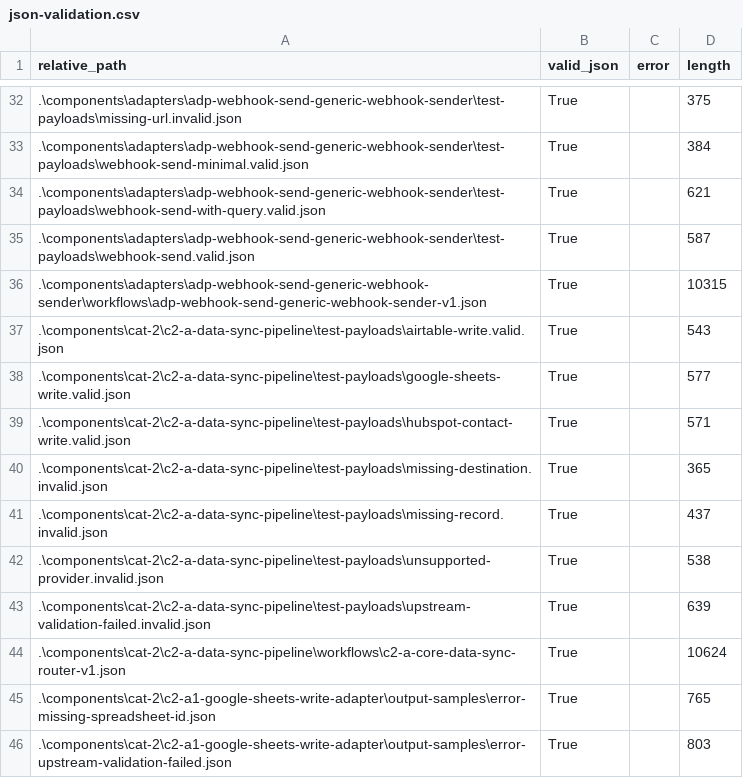
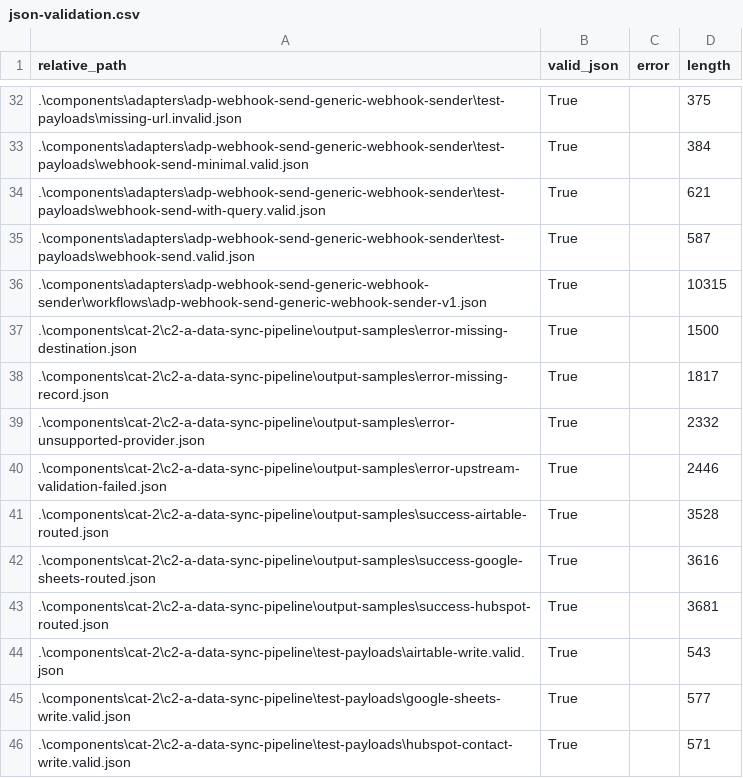
Before and after one commit to LexNovaHQ/automation-library, a CSV file: audit/reports/json-validation.csv, drawn as a sheet; only a part is shown, gaps mark what is left out; the shorter side is filled out with more unchanged rows.

Commit message:
Restore C2-A data sync router output samples

```diff
--- a/audit/reports/json-validation.csv
+++ b/audit/reports/json-validation.csv
@@ -36,2 +36,9 @@
 ".\components\adapters\adp-webhook-send-generic-webhook-sender\workflows\adp-webhook-send-generic-webhook-sender-v1.json","True","","10315"
+".\components\cat-2\c2-a-data-sync-pipeline\output-samples\error-missing-destination.json","True","","1500"
+".\components\cat-2\c2-a-data-sync-pipeline\output-samples\error-missing-record.json","True","","1817"
+".\components\cat-2\c2-a-data-sync-pipeline\output-samples\error-unsupported-provider.json","True","","2332"
+".\components\cat-2\c2-a-data-sync-pipeline\output-samples\error-upstream-validation-failed.json","True","","2446"
+".\components\cat-2\c2-a-data-sync-pipeline\output-samples\success-airtable-routed.json","True","","3528"
+".\components\cat-2\c2-a-data-sync-pipeline\output-samples\success-google-sheets-routed.json","True","","3616"
+".\components\cat-2\c2-a-data-sync-pipeline\output-samples\success-hubspot-routed.json","True","","3681"
 ".\components\cat-2\c2-a-data-sync-pipeline\test-payloads\airtable-write.valid.json","True","","543"
```
Also changed, not shown: audit/reports/build-completeness.csv, audit/reports/component-inventory.csv, 15 other files.
